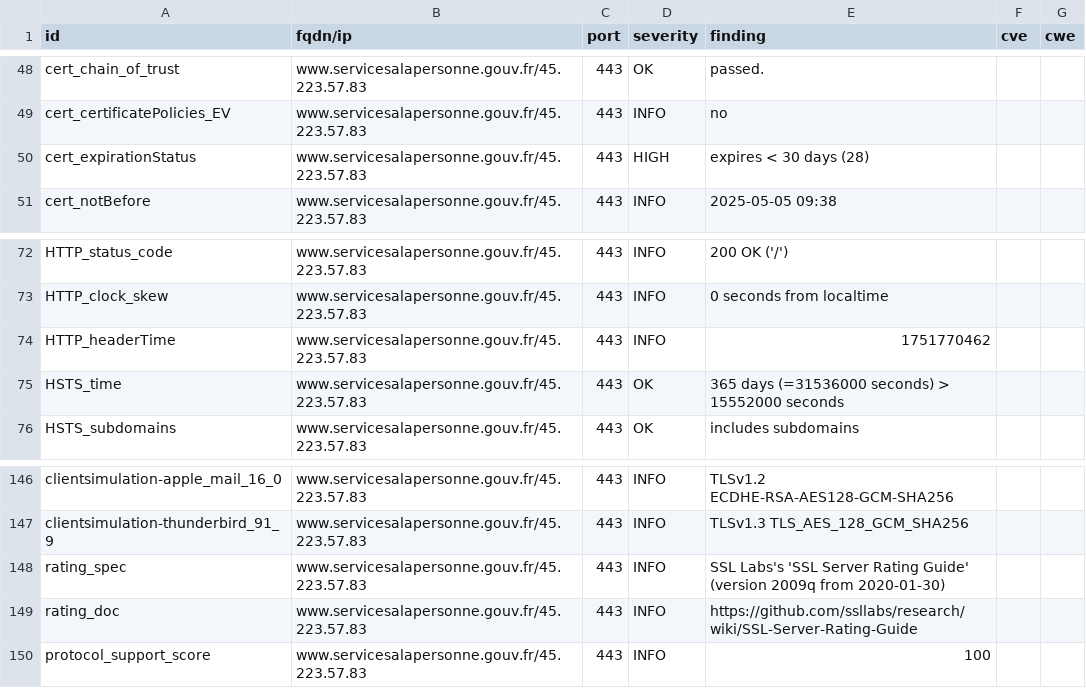
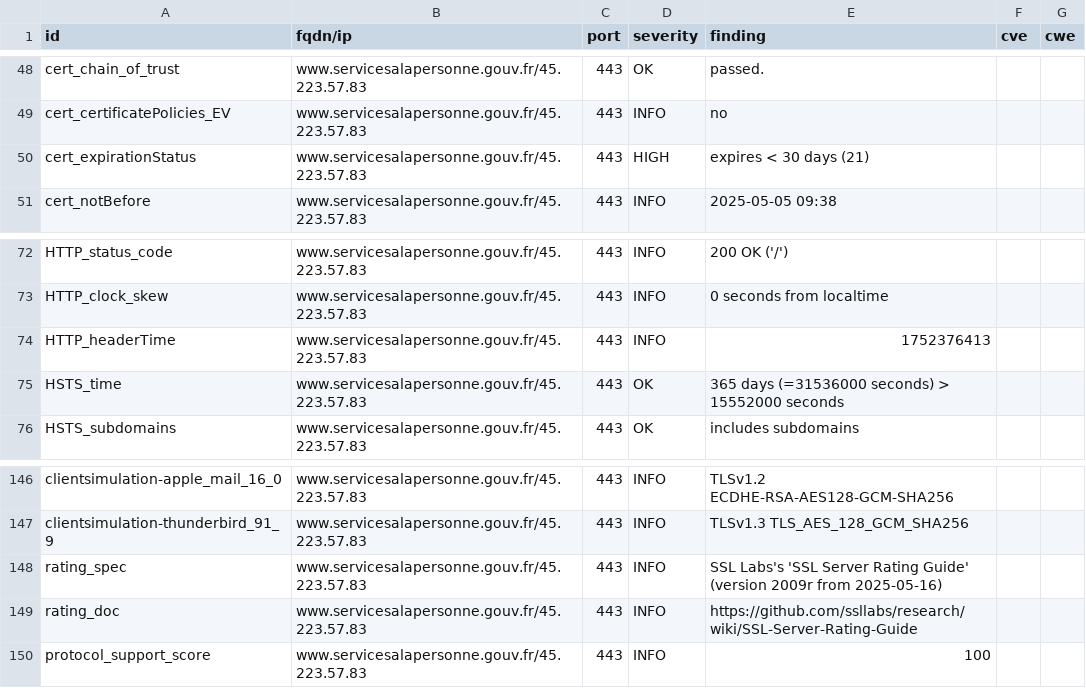
Before and after one commit to SIRCOM-BATN/dashlord, a CSV file: results/aHR0cHM6Ly93d3cuc2VydmljZXNhbGFwZXJzb25uZS5nb3V2LmZy/testssl.csv, drawn as a sheet; only a part is shown, gaps mark what is left out.

```diff
--- a/results/aHR0cHM6Ly93d3cuc2VydmljZXNhbGFwZXJzb25uZS5nb3V2LmZy/testssl.csv
+++ b/results/aHR0cHM6Ly93d3cuc2VydmljZXNhbGFwZXJzb25uZS5nb3V2LmZy/testssl.csv
@@ -49,3 +49,3 @@
 "cert_certificatePolicies_EV","www.servicesalapersonne.gouv.fr/45.223.57.83","443","INFO","no","",""
-"cert_expirationStatus","www.servicesalapersonne.gouv.fr/45.223.57.83","443","HIGH","expires < 30 days (28)","",""
+"cert_expirationStatus","www.servicesalapersonne.gouv.fr/45.223.57.83","443","HIGH","expires < 30 days (21)","",""
 "cert_notBefore","www.servicesalapersonne.gouv.fr/45.223.57.83","443","INFO","2025-05-05 09:38","",""
@@ -73,3 +73,3 @@
 "HTTP_clock_skew","www.servicesalapersonne.gouv.fr/45.223.57.83","443","INFO","0 seconds from localtime","",""
-"HTTP_headerTime","www.servicesalapersonne.gouv.fr/45.223.57.83","443","INFO","1751770462","",""
+"HTTP_headerTime","www.servicesalapersonne.gouv.fr/45.223.57.83","443","INFO","1752376413","",""
 "HSTS_time","www.servicesalapersonne.gouv.fr/45.223.57.83","443","OK","365 days (=31536000 seconds) > 15552000 seconds","",""
@@ -147,3 +147,3 @@
 "clientsimulation-thunderbird_91_9","www.servicesalapersonne.gouv.fr/45.223.57.83","443","INFO","TLSv1.3 TLS_AES_128_GCM_SHA256","",""
-"rating_spec","www.servicesalapersonne.gouv.fr/45.223.57.83","443","INFO","SSL Labs's 'SSL Server Rating Guide' (version 2009q from 2020-01-30)","",""
+"rating_spec","www.servicesalapersonne.gouv.fr/45.223.57.83","443","INFO","SSL Labs's 'SSL Server Rating Guide' (version 2009r from 2025-05-16)","",""
 "rating_doc","www.servicesalapersonne.gouv.fr/45.223.57.83","443","INFO","https://github.com/ssllabs/research/wiki/SSL-Server-Rating-Guide","",""
```
Also changed, not shown: 14 other files.
